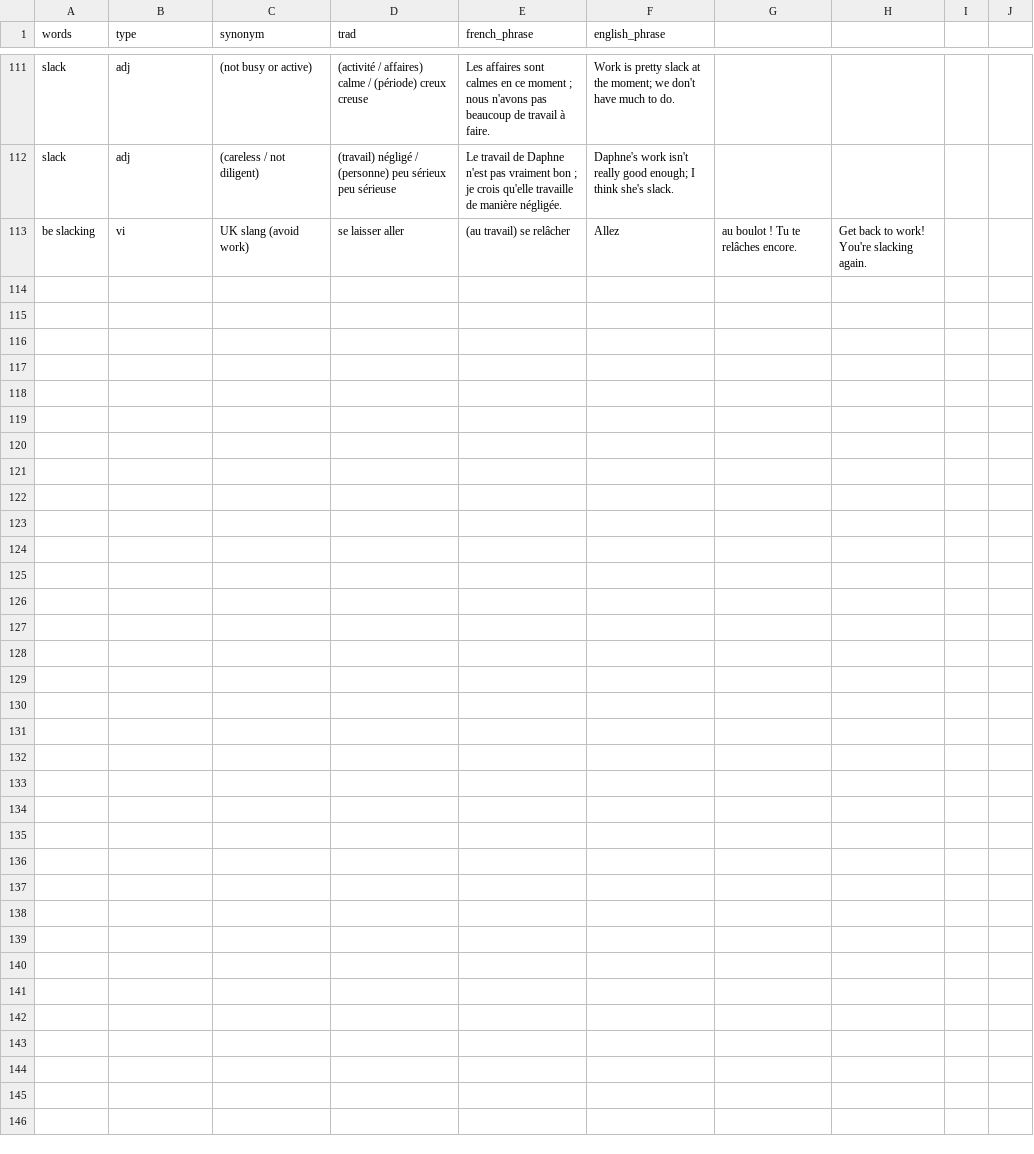
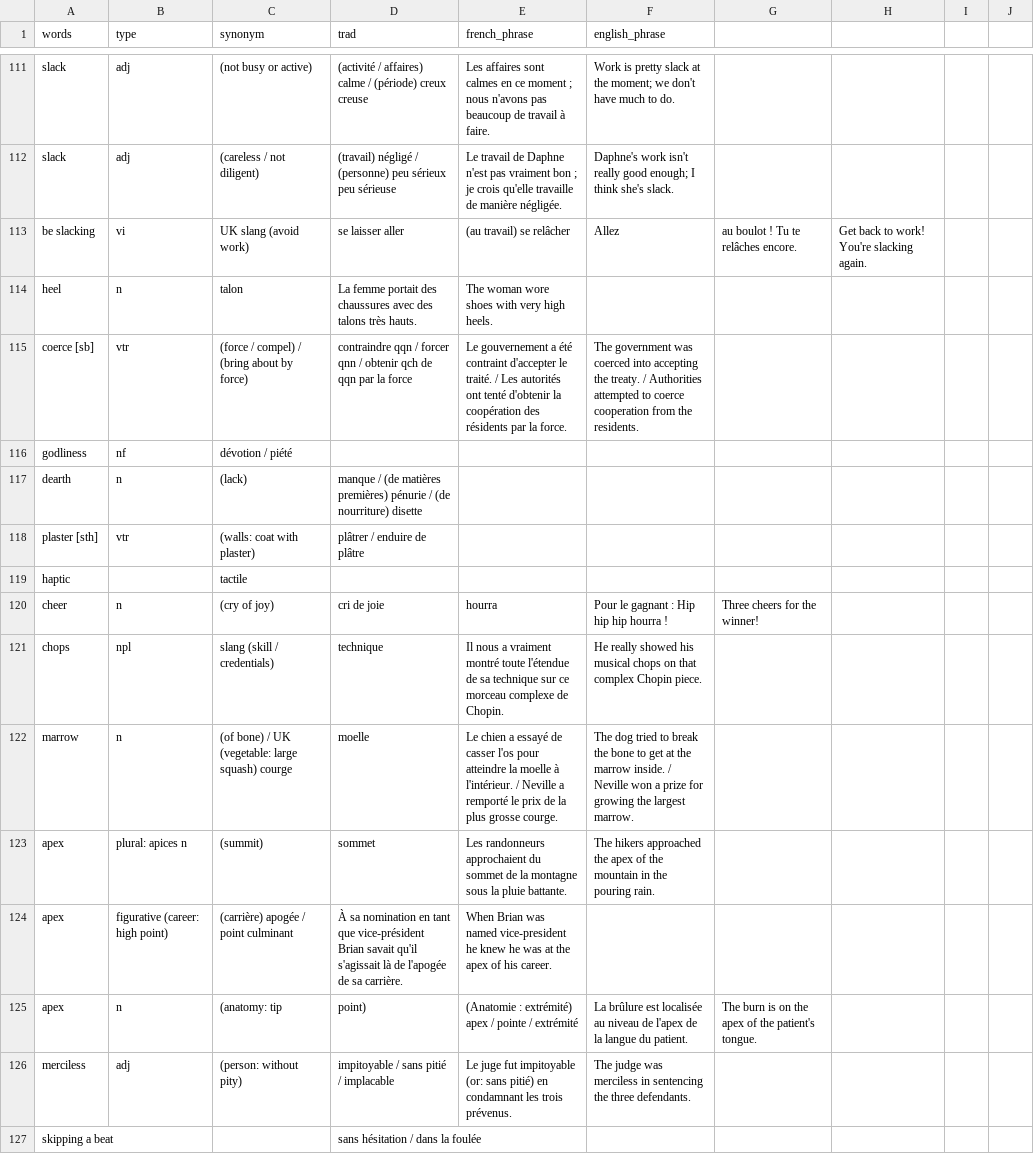
Before and after one commit to vidaruamarcosportugal/vidaruamarcosportugal.github.io, a CSV file: _data/learn.csv, drawn as a sheet; only a part is shown, gaps mark what is left out.

```diff
--- a/_data/learn.csv
+++ b/_data/learn.csv
@@ -113 +113,15 @@ slack,adj,(careless / not diligent),(travail) négligé / (personne) peu sérieu
 be slacking,vi,UK slang (avoid work),se laisser aller, (au travail) se relâcher,Allez, au boulot ! Tu te relâches encore.,Get back to work! You're slacking again.
+heel,n,talon,La femme portait des chaussures avec des talons très hauts.,The woman wore shoes with very high heels.
+coerce [sb],vtr,(force / compel) / (bring about by force),contraindre qqn / forcer qnn / obtenir qch de qqn par la force,Le gouvernement a été contraint d'accepter le traité. / Les autorités ont tenté d'obtenir la coopération des résidents par la force.,The government was coerced into accepting the treaty. / Authorities attempted to coerce cooperation from the residents.
+godliness,nf,dévotion / piété,,
+dearth,n,(lack),manque / (de matières premières) pénurie / (de nourriture) disette,,
+plaster [sth],vtr,(walls: coat with plaster),plâtrer / enduire de plâtre,,
+haptic,,tactile,,
+cheer,n,(cry of joy),cri de joie,hourra,Pour le gagnant : Hip hip hip hourra !,Three cheers for the winner!
+chops,npl,slang (skill / credentials),technique,Il nous a vraiment montré toute l'étendue de sa technique sur ce morceau complexe de Chopin.,He really showed his musical chops on that complex Chopin piece.
+marrow,n,(of bone) / UK (vegetable: large squash) courge,moelle,Le chien a essayé de casser l'os pour atteindre la moelle à l'intérieur. / Neville a remporté le prix de la plus grosse courge.,The dog tried to break the bone to get at the marrow inside. / Neville won a prize for growing the largest marrow.
+apex,plural: apices n,(summit),sommet,Les randonneurs approchaient du sommet de la montagne sous la pluie battante.,The hikers approached the apex of the mountain in the pouring rain.
+apex,figurative (career: high point),(carrière) apogée / point culminant,À sa nomination en tant que vice-président Brian savait qu'il s'agissait là de l'apogée de sa carrière.,When Brian was named vice-president he knew he was at the apex of his career.
+apex,n,(anatomy: tip, point),(Anatomie : extrémité) apex / pointe / extrémité,La brûlure est localisée au niveau de l'apex de la langue du patient.,The burn is on the apex of the patient's tongue.
+merciless,adj,(person: without pity),impitoyable / sans pitié / implacable,Le juge fut impitoyable (or: sans pitié) en condamnant les trois prévenus.,The judge was merciless in sentencing the three defendants.
+skipping a beat,,,sans hésitation / dans la foulée,,
```
Also changed, not shown: _data/apprender.csv.
